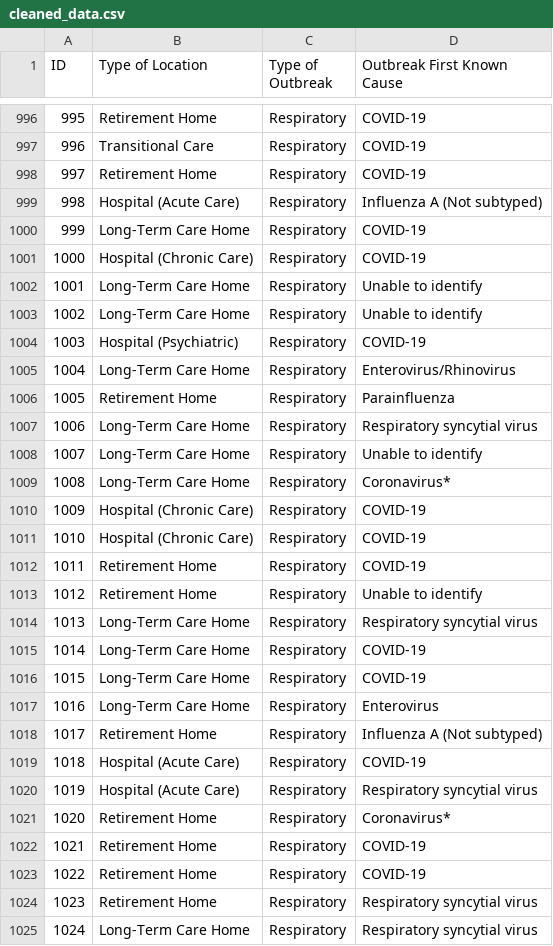
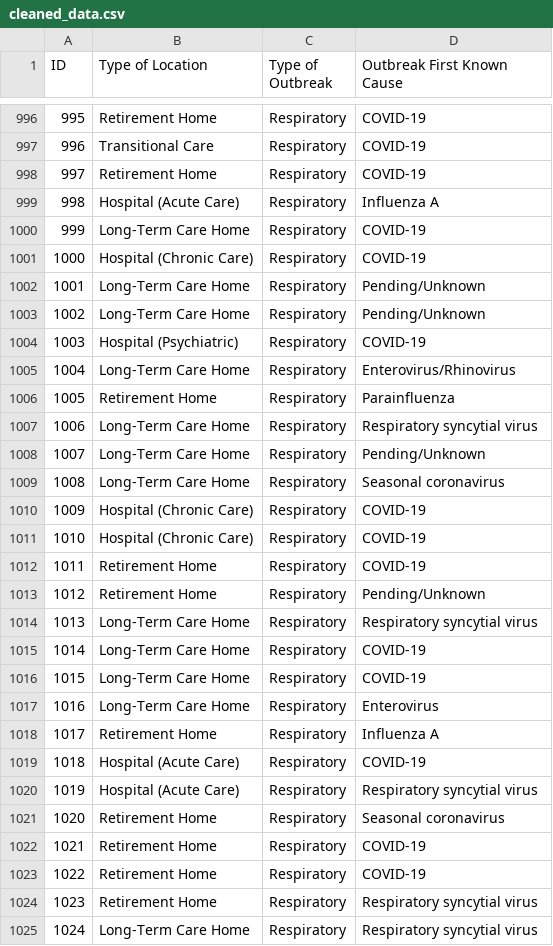
Before and after one commit to bennyrochwerg/healthcare-outbreaks-toronto, a CSV file: outputs/data/cleaned_data.csv, drawn as a sheet; only a part is shown, gaps mark what is left out; the diff covers the shown part only.

Commit message:
Cleaned the Outbreak First Known Case column

```diff
--- a/outputs/data/cleaned_data.csv
+++ b/outputs/data/cleaned_data.csv
@@ -998,7 +998,7 @@ ID,Type of Location,Type of Outbreak,Outbreak First Known Cause
 997,Retirement Home,Respiratory,COVID-19
-998,Hospital (Acute Care),Respiratory,Influenza A (Not subtyped)
+998,Hospital (Acute Care),Respiratory,Influenza A
 999,Long-Term Care Home,Respiratory,COVID-19
 1000,Hospital (Chronic Care),Respiratory,COVID-19
-1001,Long-Term Care Home,Respiratory,Unable to identify
-1002,Long-Term Care Home,Respiratory,Unable to identify
+1001,Long-Term Care Home,Respiratory,Pending/Unknown
+1002,Long-Term Care Home,Respiratory,Pending/Unknown
 1003,Hospital (Psychiatric),Respiratory,COVID-19
@@ -1007,4 +1007,4 @@ ID,Type of Location,Type of Outbreak,Outbreak First Known Cause
 1006,Long-Term Care Home,Respiratory,Respiratory syncytial virus
-1007,Long-Term Care Home,Respiratory,Unable to identify
-1008,Long-Term Care Home,Respiratory,Coronavirus*
+1007,Long-Term Care Home,Respiratory,Pending/Unknown
+1008,Long-Term Care Home,Respiratory,Seasonal coronavirus
 1009,Hospital (Chronic Care),Respiratory,COVID-19
@@ -1012,3 +1012,3 @@ ID,Type of Location,Type of Outbreak,Outbreak First Known Cause
 1011,Retirement Home,Respiratory,COVID-19
-1012,Retirement Home,Respiratory,Unable to identify
+1012,Retirement Home,Respiratory,Pending/Unknown
 1013,Long-Term Care Home,Respiratory,Respiratory syncytial virus
@@ -1017,6 +1017,6 @@ ID,Type of Location,Type of Outbreak,Outbreak First Known Cause
 1016,Long-Term Care Home,Respiratory,Enterovirus
-1017,Retirement Home,Respiratory,Influenza A (Not subtyped)
+1017,Retirement Home,Respiratory,Influenza A
 1018,Hospital (Acute Care),Respiratory,COVID-19
 1019,Hospital (Acute Care),Respiratory,Respiratory syncytial virus
-1020,Retirement Home,Respiratory,Coronavirus*
+1020,Retirement Home,Respiratory,Seasonal coronavirus
 1021,Retirement Home,Respiratory,COVID-19
```
Also changed, not shown: 138 edited cells elsewhere in this file, 1 other file.
